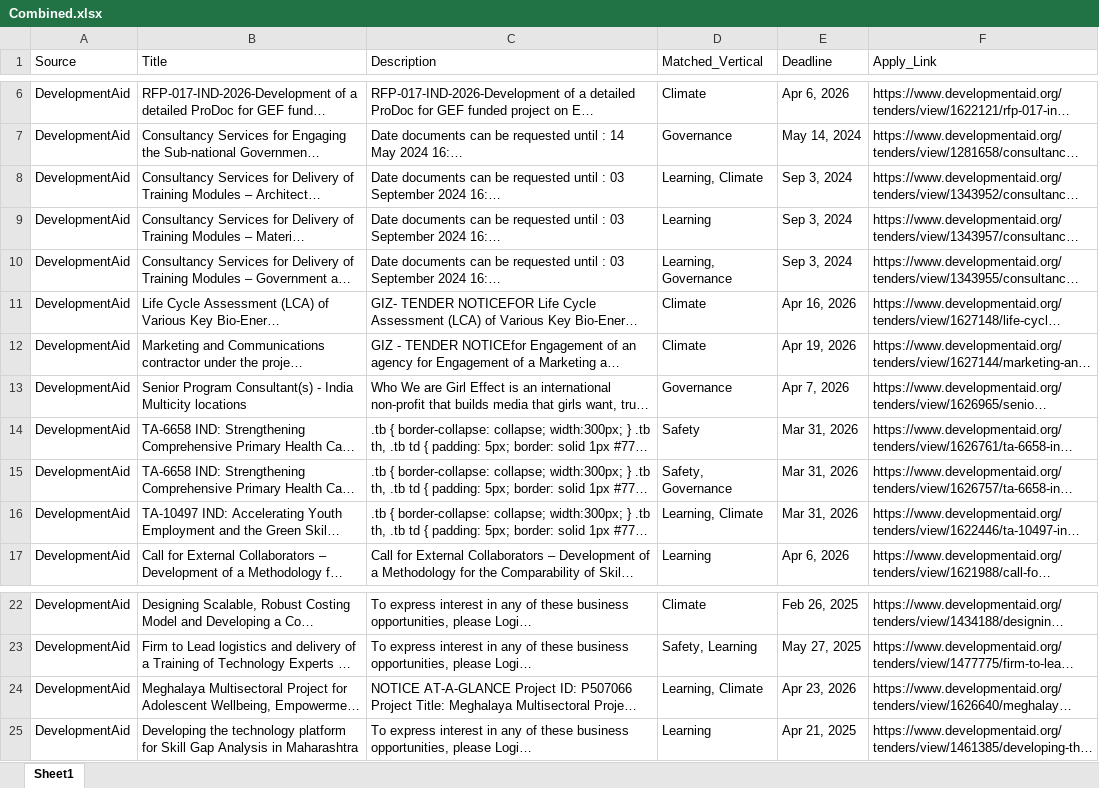
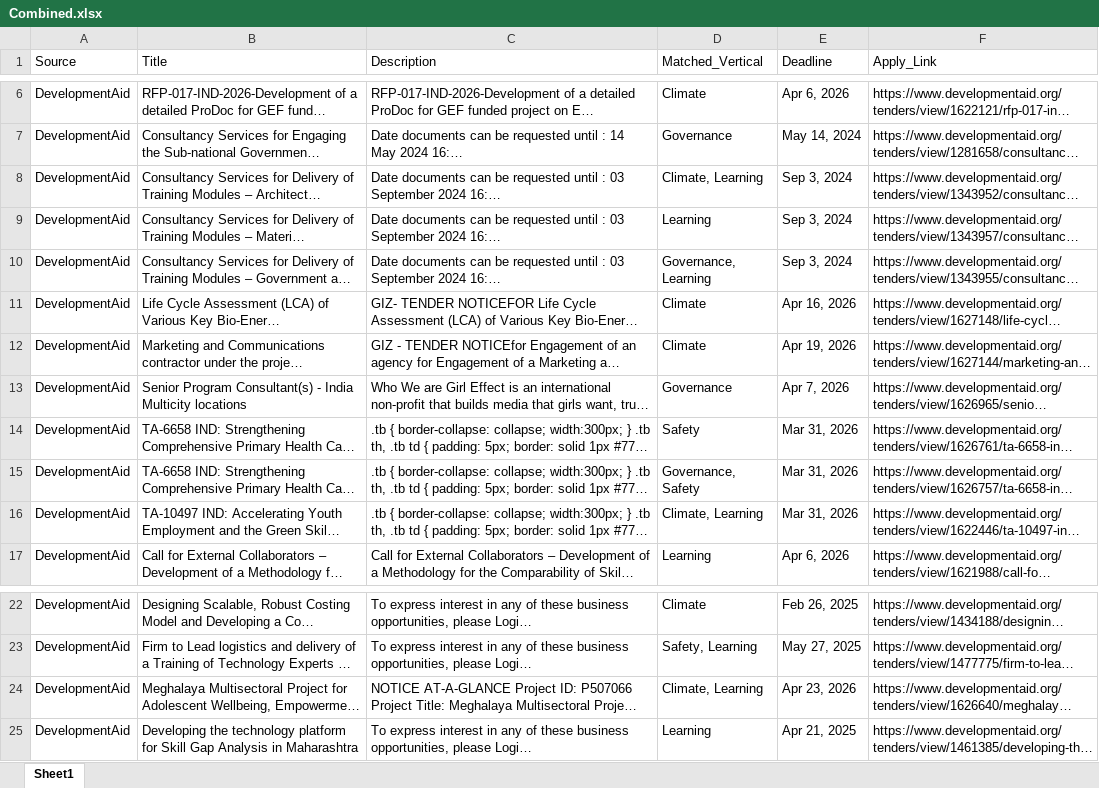
Before and after one commit to RajuSakshena/jobs-scraping-pipeline, an Excel workbook: output/Combined.xlsx, sheet Sheet1, drawn as a sheet; only a part is shown, gaps mark what is left out; long unchanged cells end in …; values as stored, in another font and other column widths than the file's, no borders; the diff names each change by its address in the sheet, - before the commit and + after, or states it on an @@ line.

```diff
--- a/output/Combined.xlsx (sheet Sheet1)
+++ b/output/Combined.xlsx (sheet Sheet1)
-D8 (Matched_Vertical): Learning, Climate
+D8 (Matched_Vertical): Climate, Learning
-D10 (Matched_Vertical): Learning, Governance
+D10 (Matched_Vertical): Governance, Learning
-D15 (Matched_Vertical): Safety, Governance
+D15 (Matched_Vertical): Governance, Safety
-D16 (Matched_Vertical): Learning, Climate
+D16 (Matched_Vertical): Climate, Learning
-D24 (Matched_Vertical): Learning, Climate
+D24 (Matched_Vertical): Climate, Learning
```
